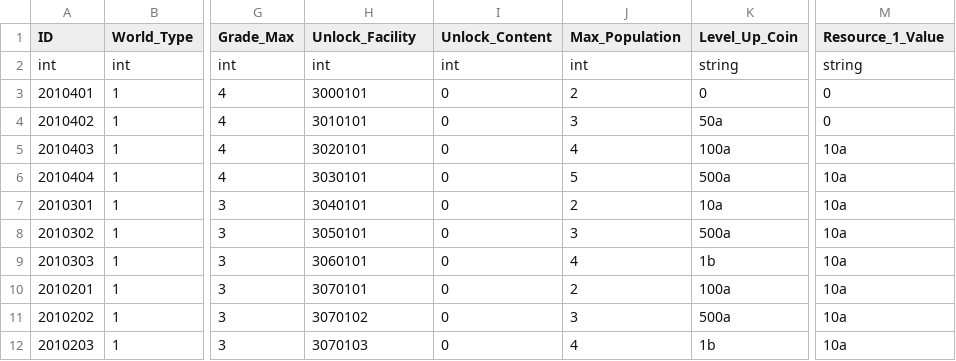
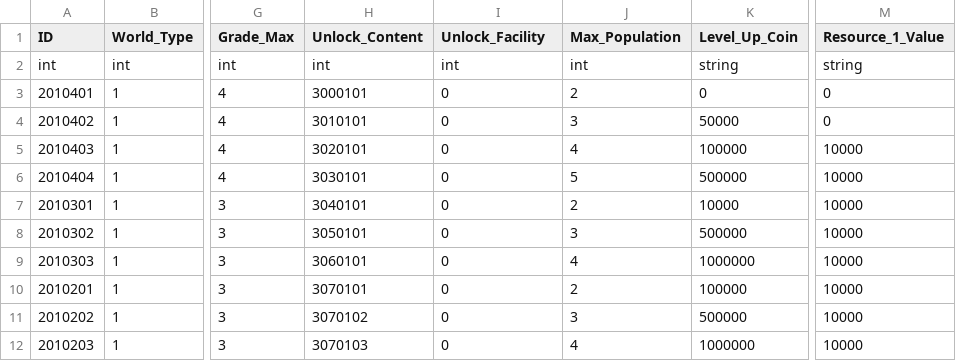
Before and after one commit to rlawlgns3433/MyUtopia, a CSV file: Assets/DataTables/FloorTable.csv, drawn as a sheet; only a part is shown, gaps mark what is left out; the diff names each change by its address in the sheet, - before the commit and + after, or states it on an @@ line.

```diff
--- a/Assets/DataTables/FloorTable.csv
+++ b/Assets/DataTables/FloorTable.csv
-H1: Unlock_Facility
+H1: Unlock_Content
-I1: Unlock_Content
+I1: Unlock_Facility
-K4 (Level_Up_Coin): 50a
+K4 (Level_Up_Coin): 50000
-K5 (Level_Up_Coin): 100a
+K5 (Level_Up_Coin): 100000
-M5:M12 (Resource_1_Value): 10a
+M5:M12 (Resource_1_Value): 10000
-K6 (Level_Up_Coin): 500a
+K6 (Level_Up_Coin): 500000
-K7 (Level_Up_Coin): 10a
+K7 (Level_Up_Coin): 10000
-K8 (Level_Up_Coin): 500a
+K8 (Level_Up_Coin): 500000
-K9 (Level_Up_Coin): 1b
+K9 (Level_Up_Coin): 1000000
-K10 (Level_Up_Coin): 100a
+K10 (Level_Up_Coin): 100000
-K11 (Level_Up_Coin): 500a
+K11 (Level_Up_Coin): 500000
-K12 (Level_Up_Coin): 1b
+K12 (Level_Up_Coin): 1000000
```
Also changed, not shown: Assets/DataTables/AnimalTable.csv, 32 other files.
